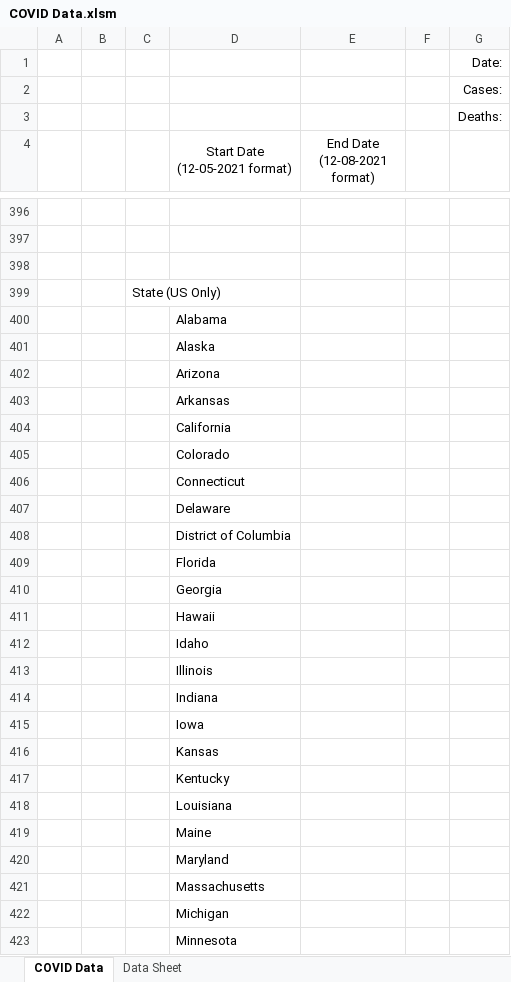
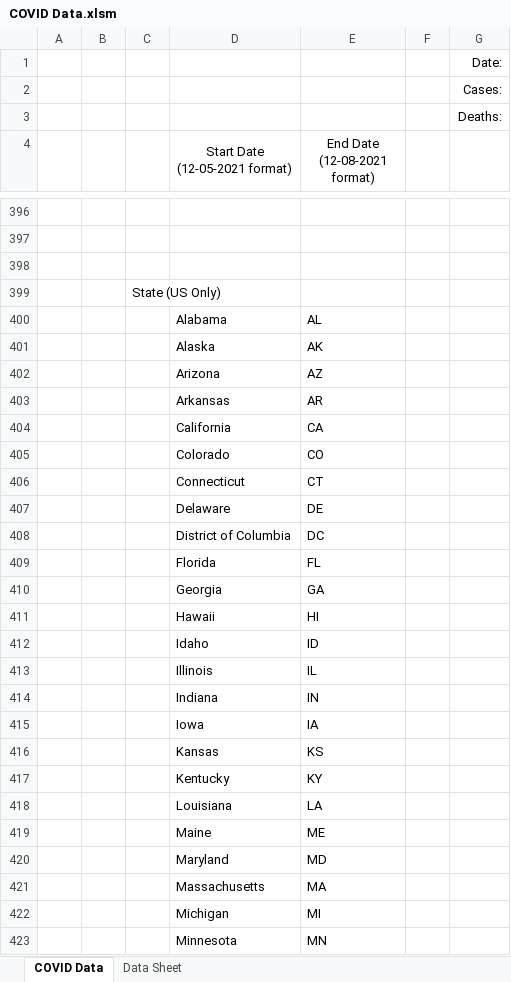
Before and after one commit to Francesco-Calabrese/COVID-Data, an Excel workbook: COVID Data.xlsm, sheet COVID Data, drawn as a sheet; only a part is shown, gaps mark what is left out; values as stored, in another font and other column widths than the file's, no borders; charts and pictures not drawn; the diff covers the shown part only; the diff names each change by its address in the sheet, - before the commit and + after, or states it on an @@ line.

Commit message:
Add files via upload

```diff
--- a/COVID Data.xlsm (sheet COVID Data)
+++ b/COVID Data.xlsm (sheet COVID Data)
-E400 (End Date (12-08-2021 format)): (empty)
+E400 (End Date (12-08-2021 format)): AL
-E401 (End Date (12-08-2021 format)): (empty)
+E401 (End Date (12-08-2021 format)): AK
-E402 (End Date (12-08-2021 format)): (empty)
+E402 (End Date (12-08-2021 format)): AZ
-E403 (End Date (12-08-2021 format)): (empty)
+E403 (End Date (12-08-2021 format)): AR
-E404 (End Date (12-08-2021 format)): (empty)
+E404 (End Date (12-08-2021 format)): CA
-E405 (End Date (12-08-2021 format)): (empty)
+E405 (End Date (12-08-2021 format)): CO
-E406 (End Date (12-08-2021 format)): (empty)
+E406 (End Date (12-08-2021 format)): CT
-E407 (End Date (12-08-2021 format)): (empty)
+E407 (End Date (12-08-2021 format)): DE
-E408 (End Date (12-08-2021 format)): (empty)
+E408 (End Date (12-08-2021 format)): DC
-E409 (End Date (12-08-2021 format)): (empty)
+E409 (End Date (12-08-2021 format)): FL
-E410 (End Date (12-08-2021 format)): (empty)
+E410 (End Date (12-08-2021 format)): GA
-E411 (End Date (12-08-2021 format)): (empty)
+E411 (End Date (12-08-2021 format)): HI
-E412 (End Date (12-08-2021 format)): (empty)
+E412 (End Date (12-08-2021 format)): ID
-E413 (End Date (12-08-2021 format)): (empty)
+E413 (End Date (12-08-2021 format)): IL
-E414 (End Date (12-08-2021 format)): (empty)
+E414 (End Date (12-08-2021 format)): IN
-E415 (End Date (12-08-2021 format)): (empty)
+E415 (End Date (12-08-2021 format)): IA
-E416 (End Date (12-08-2021 format)): (empty)
+E416 (End Date (12-08-2021 format)): KS
-E417 (End Date (12-08-2021 format)): (empty)
+E417 (End Date (12-08-2021 format)): KY
-E418 (End Date (12-08-2021 format)): (empty)
+E418 (End Date (12-08-2021 format)): LA
-E419 (End Date (12-08-2021 format)): (empty)
+E419 (End Date (12-08-2021 format)): ME
-E420 (End Date (12-08-2021 format)): (empty)
+E420 (End Date (12-08-2021 format)): MD
-E421 (End Date (12-08-2021 format)): (empty)
+E421 (End Date (12-08-2021 format)): MA
-E422 (End Date (12-08-2021 format)): (empty)
+E422 (End Date (12-08-2021 format)): MI
-E423 (End Date (12-08-2021 format)): (empty)
+E423 (End Date (12-08-2021 format)): MN
```
Also changed, not shown: 241 added rows and 27 edited cells elsewhere in this sheet, charts or pictures.
